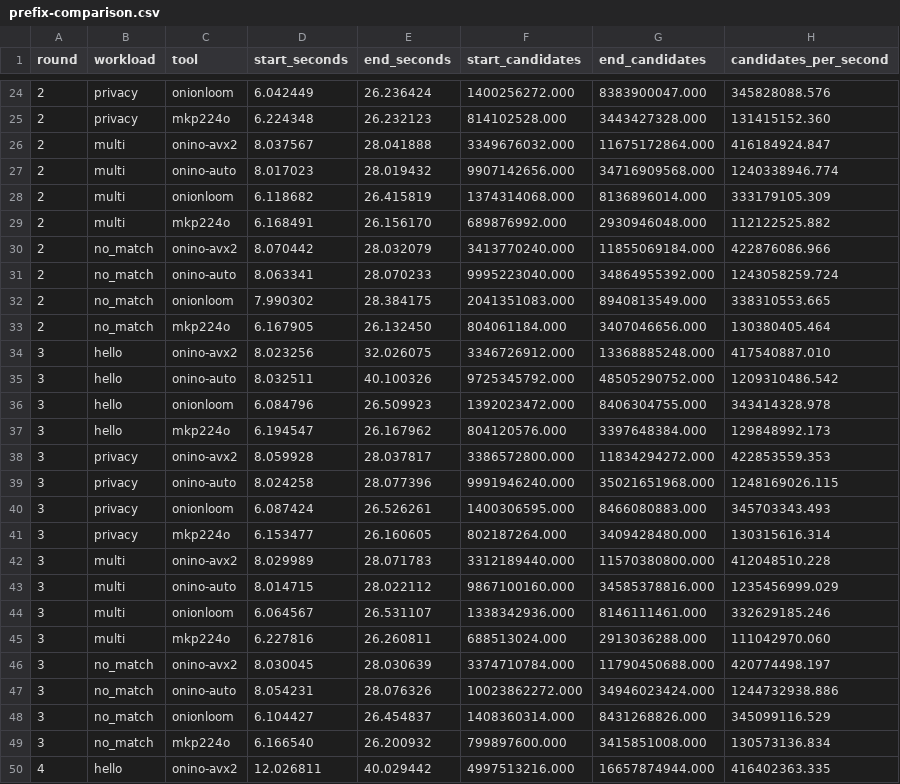
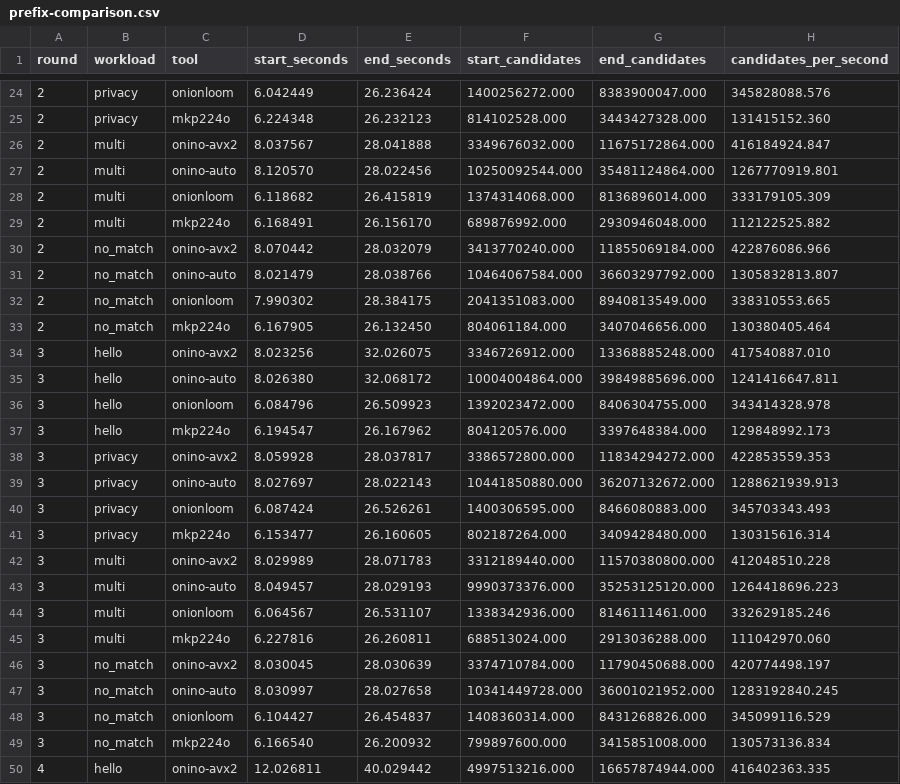
Before and after one commit to coalaura/onino, a CSV file: .github/prefix-comparison.csv, drawn as a sheet; only a part is shown, gaps mark what is left out; the diff covers the shown part only.

```diff
--- a/.github/prefix-comparison.csv
+++ b/.github/prefix-comparison.csv
@@ -26,3 +26,3 @@ round,workload,tool,start_seconds,end_seconds,start_candidates,end_candidates,ca
 2,multi,onino-avx2,8.037567,28.041888,3349676032.000,11675172864.000,416184924.847
-2,multi,onino-auto,8.017023,28.019432,9907142656.000,34716909568.000,1240338946.774
+2,multi,onino-auto,8.120570,28.022456,10250092544.000,35481124864.000,1267770919.801
 2,multi,onionloom,6.118682,26.415819,1374314068.000,8136896014.000,333179105.309
@@ -30,3 +30,3 @@ round,workload,tool,start_seconds,end_seconds,start_candidates,end_candidates,ca
 2,no_match,onino-avx2,8.070442,28.032079,3413770240.000,11855069184.000,422876086.966
-2,no_match,onino-auto,8.063341,28.070233,9995223040.000,34864955392.000,1243058259.724
+2,no_match,onino-auto,8.021479,28.038766,10464067584.000,36603297792.000,1305832813.807
 2,no_match,onionloom,7.990302,28.384175,2041351083.000,8940813549.000,338310553.665
@@ -34,3 +34,3 @@ round,workload,tool,start_seconds,end_seconds,start_candidates,end_candidates,ca
 3,hello,onino-avx2,8.023256,32.026075,3346726912.000,13368885248.000,417540887.010
-3,hello,onino-auto,8.032511,40.100326,9725345792.000,48505290752.000,1209310486.542
+3,hello,onino-auto,8.026380,32.068172,10004004864.000,39849885696.000,1241416647.811
 3,hello,onionloom,6.084796,26.509923,1392023472.000,8406304755.000,343414328.978
@@ -38,3 +38,3 @@ round,workload,tool,start_seconds,end_seconds,start_candidates,end_candidates,ca
 3,privacy,onino-avx2,8.059928,28.037817,3386572800.000,11834294272.000,422853559.353
-3,privacy,onino-auto,8.024258,28.077396,9991946240.000,35021651968.000,1248169026.115
+3,privacy,onino-auto,8.027697,28.022143,10441850880.000,36207132672.000,1288621939.913
 3,privacy,onionloom,6.087424,26.526261,1400306595.000,8466080883.000,345703343.493
@@ -42,3 +42,3 @@ round,workload,tool,start_seconds,end_seconds,start_candidates,end_candidates,ca
 3,multi,onino-avx2,8.029989,28.071783,3312189440.000,11570380800.000,412048510.228
-3,multi,onino-auto,8.014715,28.022112,9867100160.000,34585378816.000,1235456999.029
+3,multi,onino-auto,8.049457,28.029193,9990373376.000,35253125120.000,1264418696.223
 3,multi,onionloom,6.064567,26.531107,1338342936.000,8146111461.000,332629185.246
@@ -46,3 +46,3 @@ round,workload,tool,start_seconds,end_seconds,start_candidates,end_candidates,ca
 3,no_match,onino-avx2,8.030045,28.030639,3374710784.000,11790450688.000,420774498.197
-3,no_match,onino-auto,8.054231,28.076326,10023862272.000,34946023424.000,1244732938.886
+3,no_match,onino-auto,8.030997,28.027658,10341449728.000,36001021952.000,1283192840.245
 3,no_match,onionloom,6.104427,26.454837,1408360314.000,8431268826.000,345099116.529
```
Also changed, not shown: 70 edited cells elsewhere in this file, .github/performance-history.csv, 5 other files.
